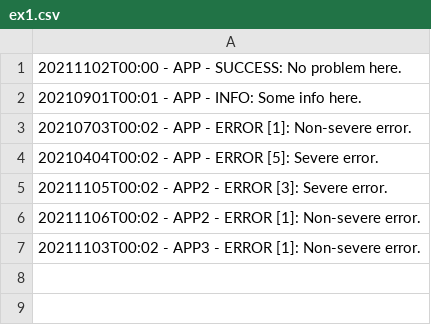
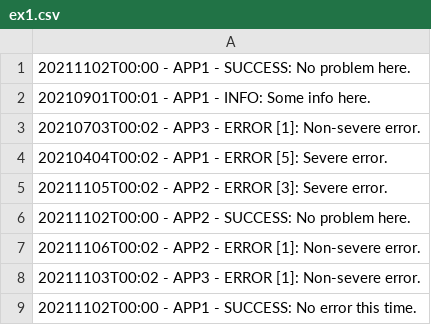
Before and after one commit to lzamora2798/serverlessTest, a CSV file: resources/ex1.csv, drawn as a sheet.

```diff
--- a/resources/ex1.csv
+++ b/resources/ex1.csv
@@ -1,7 +1,9 @@
-20211102T00:00 - APP - SUCCESS: No problem here.
-20210901T00:01 - APP - INFO: Some info here.
-20210703T00:02 - APP - ERROR [1]: Non-severe error.
-20210404T00:02 - APP - ERROR [5]: Severe error.
+20211102T00:00 - APP1 - SUCCESS: No problem here.
+20210901T00:01 - APP1 - INFO: Some info here.
+20210703T00:02 - APP3 - ERROR [1]: Non-severe error.
+20210404T00:02 - APP1 - ERROR [5]: Severe error.
 20211105T00:02 - APP2 - ERROR [3]: Severe error.
+20211102T00:00 - APP2 - SUCCESS: No problem here.
 20211106T00:02 - APP2 - ERROR [1]: Non-severe error.
 20211103T00:02 - APP3 - ERROR [1]: Non-severe error.
+20211102T00:00 - APP1 - SUCCESS: No error this time.
```
Also changed, not shown: 17 other files.
